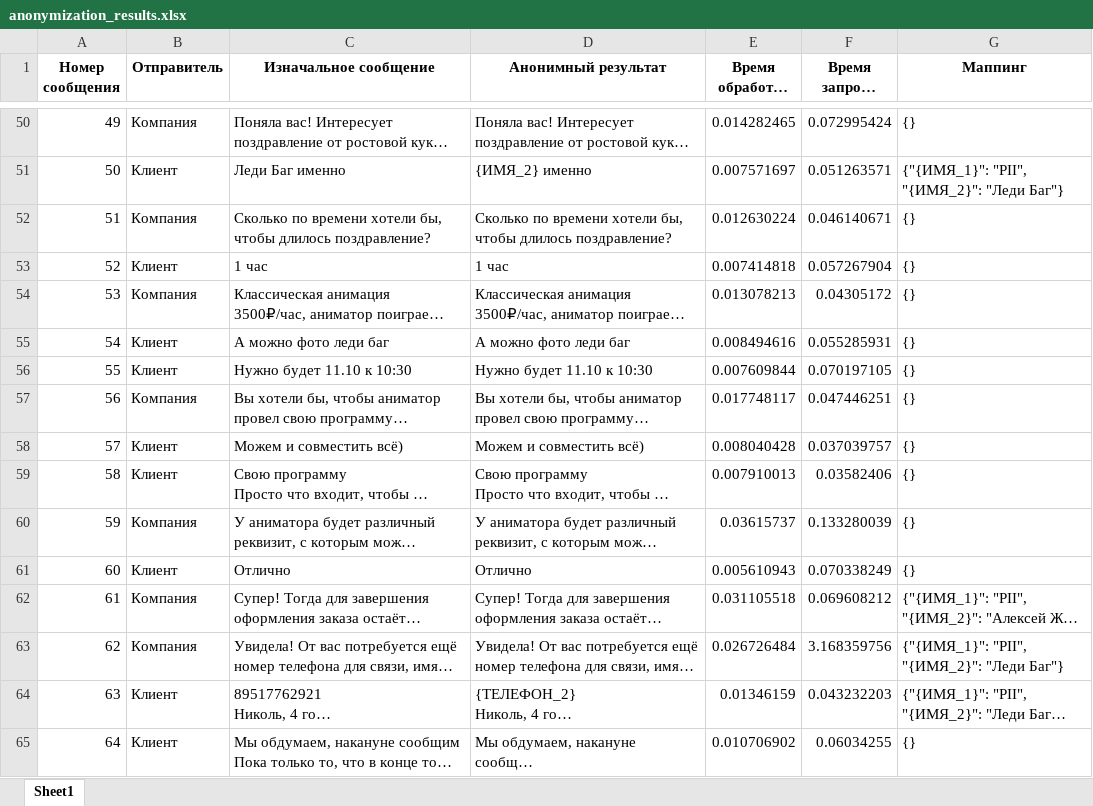
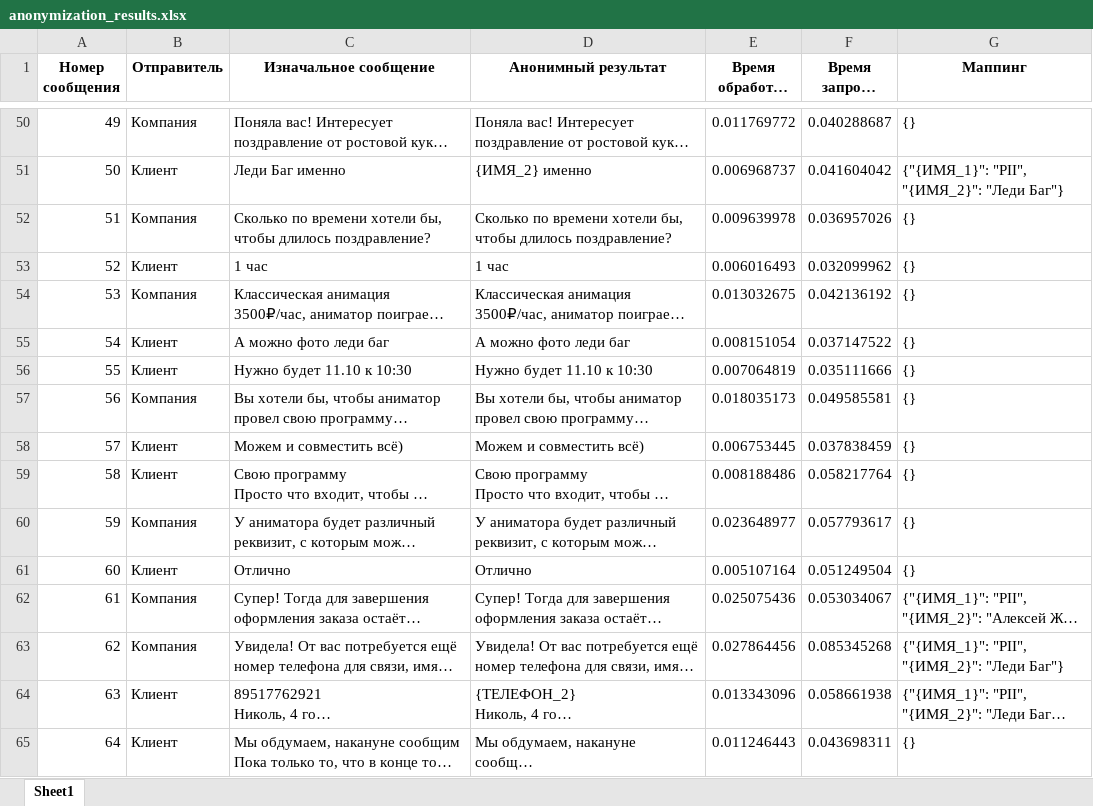
Before and after one commit to AutmateStudio/Anonimiser, an Excel workbook: anonymization_results.xlsx, sheet Sheet1, drawn as a sheet; only a part is shown, gaps mark what is left out; long unchanged cells end in …; values as stored, in another font and other column widths than the file's, no borders; the diff covers the shown part only; the diff names each change by its address in the sheet, - before the commit and + after, or states it on an @@ line.

```diff
--- a/anonymization_results.xlsx (sheet Sheet1)
+++ b/anonymization_results.xlsx (sheet Sheet1)
-E50 (Время обработки (сек)): 0.014282465
+E50 (Время обработки (сек)): 0.011769772
-F50 (Время запроса (сек)): 0.072995424
+F50 (Время запроса (сек)): 0.040288687
-E51 (Время обработки (сек)): 0.007571697
+E51 (Время обработки (сек)): 0.006968737
-F51 (Время запроса (сек)): 0.051263571
+F51 (Время запроса (сек)): 0.041604042
-E52 (Время обработки (сек)): 0.012630224
+E52 (Время обработки (сек)): 0.009639978
-F52 (Время запроса (сек)): 0.046140671
+F52 (Время запроса (сек)): 0.036957026
-E53 (Время обработки (сек)): 0.007414818
+E53 (Время обработки (сек)): 0.006016493
-F53 (Время запроса (сек)): 0.057267904
+F53 (Время запроса (сек)): 0.032099962
-E54 (Время обработки (сек)): 0.013078213
+E54 (Время обработки (сек)): 0.013032675
-F54 (Время запроса (сек)): 0.04305172
+F54 (Время запроса (сек)): 0.042136192
-E55 (Время обработки (сек)): 0.008494616
+E55 (Время обработки (сек)): 0.008151054
-F55 (Время запроса (сек)): 0.055285931
+F55 (Время запроса (сек)): 0.037147522
-E56 (Время обработки (сек)): 0.007609844
+E56 (Время обработки (сек)): 0.007064819
-F56 (Время запроса (сек)): 0.070197105
+F56 (Время запроса (сек)): 0.035111666
-E57 (Время обработки (сек)): 0.017748117
+E57 (Время обработки (сек)): 0.018035173
-F57 (Время запроса (сек)): 0.047446251
+F57 (Время запроса (сек)): 0.049585581
-E58 (Время обработки (сек)): 0.008040428
+E58 (Время обработки (сек)): 0.006753445
-F58 (Время запроса (сек)): 0.037039757
+F58 (Время запроса (сек)): 0.037838459
-E59 (Время обработки (сек)): 0.007910013
+E59 (Время обработки (сек)): 0.008188486
-F59 (Время запроса (сек)): 0.03582406
+F59 (Время запроса (сек)): 0.058217764
-E60 (Время обработки (сек)): 0.03615737
+E60 (Время обработки (сек)): 0.023648977
-F60 (Время запроса (сек)): 0.133280039
+F60 (Время запроса (сек)): 0.057793617
-E61 (Время обработки (сек)): 0.005610943
+E61 (Время обработки (сек)): 0.005107164
-F61 (Время запроса (сек)): 0.070338249
+F61 (Время запроса (сек)): 0.051249504
-E62 (Время обработки (сек)): 0.031105518
+E62 (Время обработки (сек)): 0.025075436
-F62 (Время запроса (сек)): 0.069608212
+F62 (Время запроса (сек)): 0.053034067
-E63 (Время обработки (сек)): 0.026726484
+E63 (Время обработки (сек)): 0.027864456
-F63 (Время запроса (сек)): 3.168359756
+F63 (Время запроса (сек)): 0.085345268
-E64 (Время обработки (сек)): 0.01346159
+E64 (Время обработки (сек)): 0.013343096
-F64 (Время запроса (сек)): 0.043232203
+F64 (Время запроса (сек)): 0.058661938
-E65 (Время обработки (сек)): 0.010706902
+E65 (Время обработки (сек)): 0.011246443
-F65 (Время запроса (сек)): 0.06034255
+F65 (Время запроса (сек)): 0.043698311
```
Also changed, not shown: 772 edited cells elsewhere in this sheet, 1 other file.
